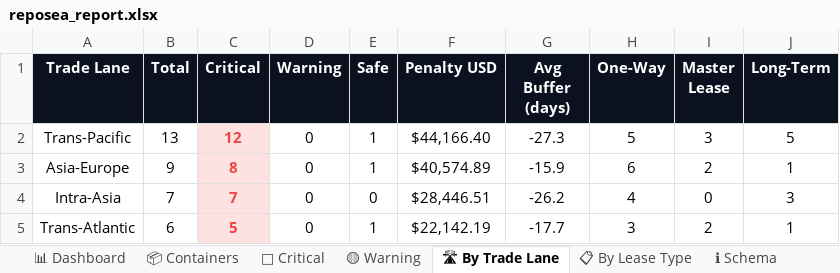
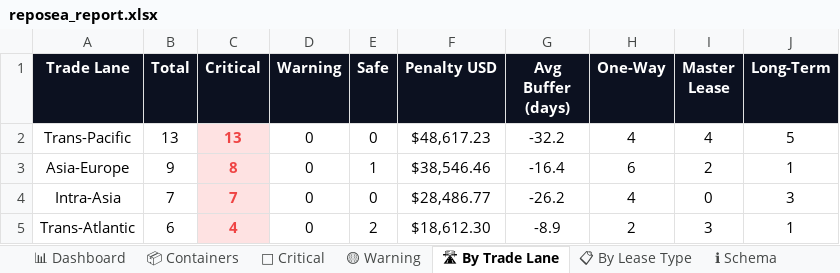
Before and after one commit to rahulmistry18/Reposea_container_optimizer, an Excel workbook: data/exports/reposea_report.xlsx, sheet 🛣 By Trade Lane, drawn as a sheet; values as stored, in another font and other column widths than the file's, no borders; charts and pictures not drawn; the diff names each change by its address in the sheet, - before the commit and + after, or states it on an @@ line.

```diff
--- a/data/exports/reposea_report.xlsx (sheet 🛣 By Trade Lane)
+++ b/data/exports/reposea_report.xlsx (sheet 🛣 By Trade Lane)
-C2 (Critical): 12
+C2 (Critical): 13
-E2 (Safe): 1
+E2 (Safe): 0
-F2 (Penalty USD): $44,166.40
+F2 (Penalty USD): $48,617.23
-G2 (Avg Buffer (days)): -27.3
+G2 (Avg Buffer (days)): -32.2
-H2 (One-Way): 5
+H2 (One-Way): 4
-I2 (Master Lease): 3
+I2 (Master Lease): 4
-F3 (Penalty USD): $40,574.89
+F3 (Penalty USD): $38,546.46
-G3 (Avg Buffer (days)): -15.9
+G3 (Avg Buffer (days)): -16.4
-F4 (Penalty USD): $28,446.51
+F4 (Penalty USD): $28,486.77
-C5 (Critical): 5
+C5 (Critical): 4
-E5 (Safe): 1
+E5 (Safe): 2
-F5 (Penalty USD): $22,142.19
+F5 (Penalty USD): $18,612.30
-G5 (Avg Buffer (days)): -17.7
+G5 (Avg Buffer (days)): -8.9
-H5 (One-Way): 3
+H5 (One-Way): 2
-I5 (Master Lease): 2
+I5 (Master Lease): 3
```
Also changed, not shown: sheet 📦 Containers, sheet 🔴 Critical, sheet 📋 By Lease Type, sheet 📊 Dashboard, 7 other files.
